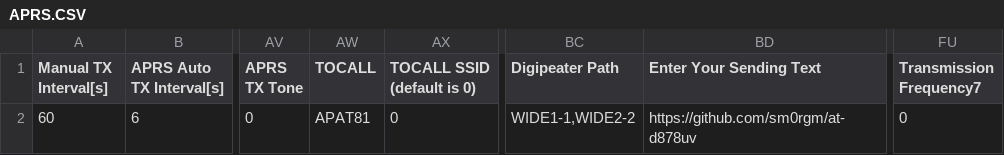
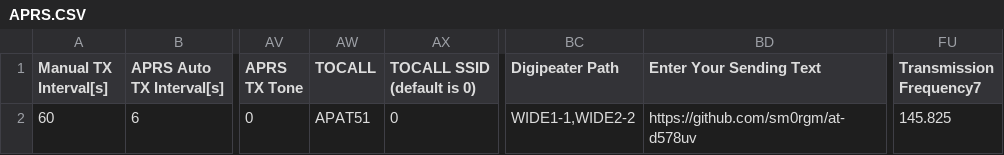
Before and after one commit to sm0rgm/at-d578uv, a CSV file: APRS.CSV, drawn as a sheet; only a part is shown, gaps mark what is left out; the diff names each change by its address in the sheet, - before the commit and + after, or states it on an @@ line.

Commit message:
2025-05-05

```diff
--- a/APRS.CSV
+++ b/APRS.CSV
-AW2 (TOCALL): APAT81
+AW2 (TOCALL): APAT51
-BD2 (Enter Your Sending Text): https://github.com/sm0rgm/at-d878uv
+BD2 (Enter Your Sending Text): https://github.com/sm0rgm/at-d578uv
-FU2 (Transmission Frequency7): 0
+FU2 (Transmission Frequency7): 145.825
```
